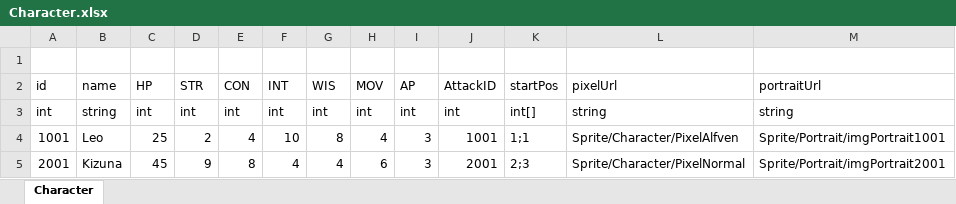
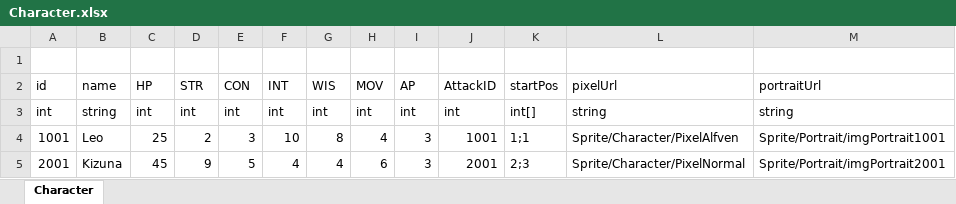
Before and after one commit to LUOHONGPENG/HermitRabbit, an Excel workbook: Assets/Excel/Character.xlsx, sheet Character, drawn as a sheet; values as stored, in another font and other column widths than the file's, no borders; the diff names each change by its address in the sheet, - before the commit and + after, or states it on an @@ line.

```diff
--- a/Assets/Excel/Character.xlsx (sheet Character)
+++ b/Assets/Excel/Character.xlsx (sheet Character)
-E4 (CON): 4
+E4 (CON): 3
-E5 (CON): 8
+E5 (CON): 5
```
Also changed, not shown: Assets/Excel/Foe.xlsx, 15 other files.
